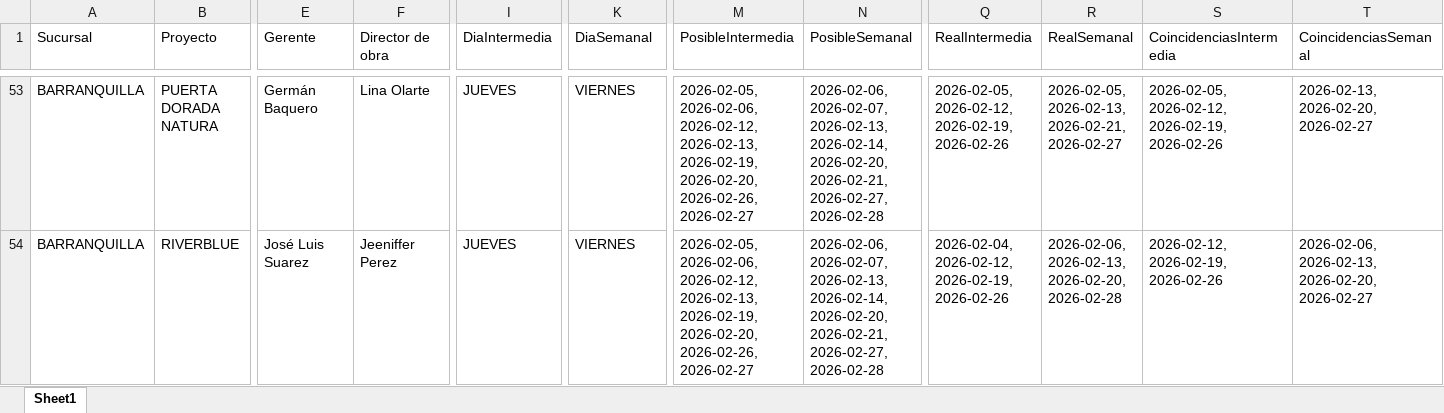
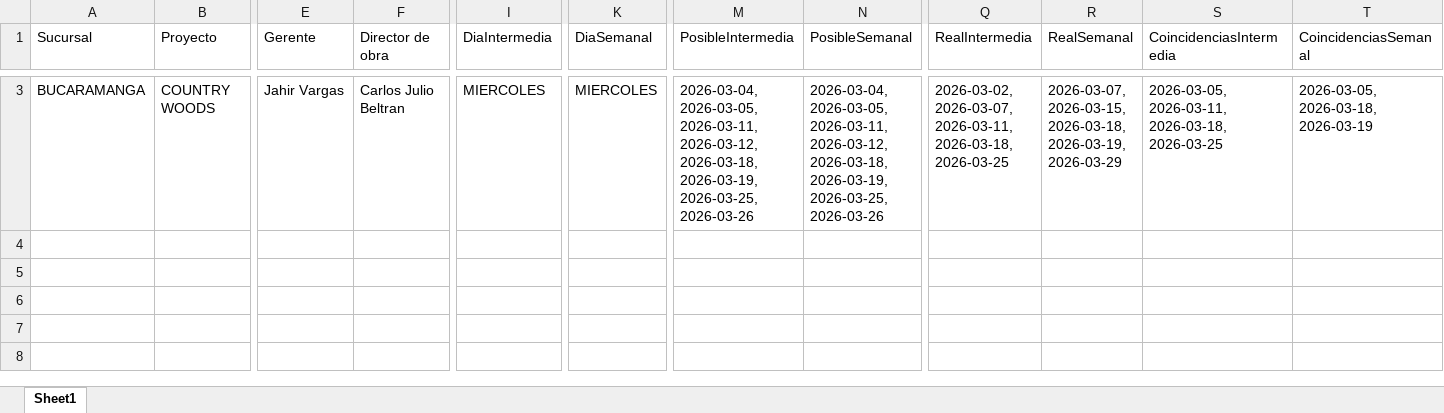
Before and after one commit to leanmarval-ui/CumplimientoActasBucaramanga, an Excel workbook: output/calendario_comparado.xlsx, sheet Sheet1, drawn as a sheet; only a part is shown, gaps mark what is left out; values as stored, in another font and other column widths than the file's, no borders; removed rows and columns are numbered as before the commit, all else as after; rows hold the shown columns only; the diff covers the shown part only; the diff names each change by its address in the sheet, - before the commit and + after, or states it on an @@ line.

```diff
--- a/output/calendario_comparado.xlsx (sheet Sheet1)
+++ b/output/calendario_comparado.xlsx (sheet Sheet1)
-A3 (Sucursal): BARRANQUILLA
+A3 (Sucursal): BUCARAMANGA
-B3 (Proyecto): PUERTA DORADA NATURA
+B3 (Proyecto): COUNTRY WOODS
-E3 (Gerente): Germán Baquero
+E3 (Gerente): Jahir Vargas
-F3 (Director de obra): Lina Olarte
+F3 (Director de obra): Carlos Julio Beltran
-I3 (DiaIntermedia): JUEVES
+I3 (DiaIntermedia): MIERCOLES
-K3 (DiaSemanal): VIERNES
+K3 (DiaSemanal): MIERCOLES
-M3 (PosibleIntermedia): 2026-02-05, 2026-02-06, 2026-02-12, 2026-02-13, 2026-02-19, 2026-02-20, 2026-02-26, 2026-02-27
+M3 (PosibleIntermedia): 2026-03-04, 2026-03-05, 2026-03-11, 2026-03-12, 2026-03-18, 2026-03-19, 2026-03-25, 2026-03-26
-N3 (PosibleSemanal): 2026-02-06, 2026-02-07, 2026-02-13, 2026-02-14, 2026-02-20, 2026-02-21, 2026-02-27, 2026-02-28
+N3 (PosibleSemanal): 2026-03-04, 2026-03-05, 2026-03-11, 2026-03-12, 2026-03-18, 2026-03-19, 2026-03-25, 2026-03-26
-Q3 (RealIntermedia): 2026-02-05, 2026-02-12, 2026-02-19, 2026-02-26
+Q3 (RealIntermedia): 2026-03-02, 2026-03-07, 2026-03-11, 2026-03-18, 2026-03-25
-R3 (RealSemanal): 2026-02-05, 2026-02-13, 2026-02-21, 2026-02-27
+R3 (RealSemanal): 2026-03-07, 2026-03-15, 2026-03-18, 2026-03-19, 2026-03-29
-S3 (CoincidenciasIntermedia): 2026-02-05, 2026-02-12, 2026-02-19, 2026-02-26
+S3 (CoincidenciasIntermedia): 2026-03-05, 2026-03-11, 2026-03-18, 2026-03-25
-T3 (CoincidenciasSemanal): 2026-02-13, 2026-02-20, 2026-02-27
+T3 (CoincidenciasSemanal): 2026-03-05, 2026-03-18, 2026-03-19
-row 54: BARRANQUILLA | RIVERBLUE | José Luis Suarez | Jeeniffer Perez | JUEVES | VIERNES | 2026-02-05, 2026-02-06, 2026-02-12, 2026-02-13, 2026-02-19, 2026-02-20, 2026-02-26, 2026-02-27 | 2026-02-06, 2026-02-07, 2026-02-13, 2026-02-14, 2026-02-20, 2026-02-21, 2026-02-27, 2026-02-28 | 2026-02-04, 2026-02-12, 2026-02-19, 2026-02-26 | 2026-02-06, 2026-02-13, 2026-02-20, 2026-02-28 | 2026-02-12, 2026-02-19, 2026-02-26 | 2026-02-06, 2026-02-13, 2026-02-20, 2026-02-27
```
Also changed, not shown: 1 added row and 51 removed rows elsewhere in this sheet, output/calendario_real.xlsx, output/calendario_teorico.xlsx, 2 other files.
